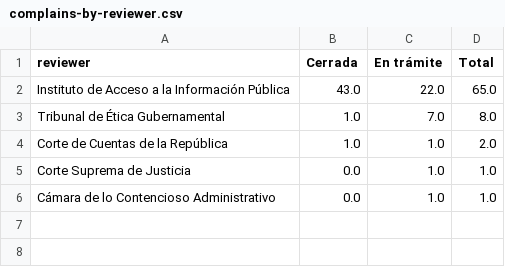
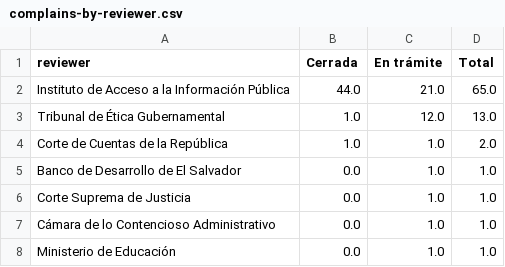
Before and after one commit to fundeIT/ALAC, a CSV file: monitoring/data/complains-by-reviewer.csv, drawn as a sheet.

```diff
--- a/monitoring/data/complains-by-reviewer.csv
+++ b/monitoring/data/complains-by-reviewer.csv
@@ -1,6 +1,8 @@
 reviewer,Cerrada,En trámite,Total
-Instituto de Acceso a la Información Pública,43.0,22.0,65.0
-Tribunal de Ética Gubernamental,1.0,7.0,8.0
+Instituto de Acceso a la Información Pública,44.0,21.0,65.0
+Tribunal de Ética Gubernamental,1.0,12.0,13.0
 Corte de Cuentas de la República,1.0,1.0,2.0
+Banco de Desarrollo de El Salvador ,0.0,1.0,1.0
 Corte Suprema de Justicia,0.0,1.0,1.0
 Cámara de lo Contencioso Administrativo,0.0,1.0,1.0
+Ministerio de Educación,0.0,1.0,1.0
```
Also changed, not shown: monitoring/data/complains-actions.csv, monitoring/data/complains-by-offices.csv, 38 other files.
